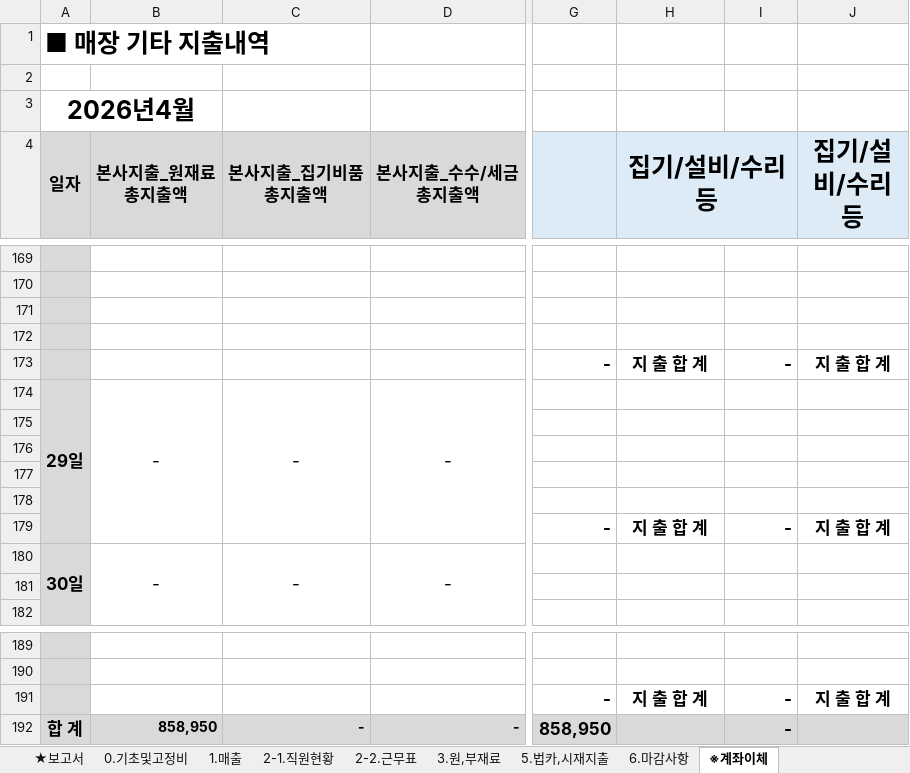
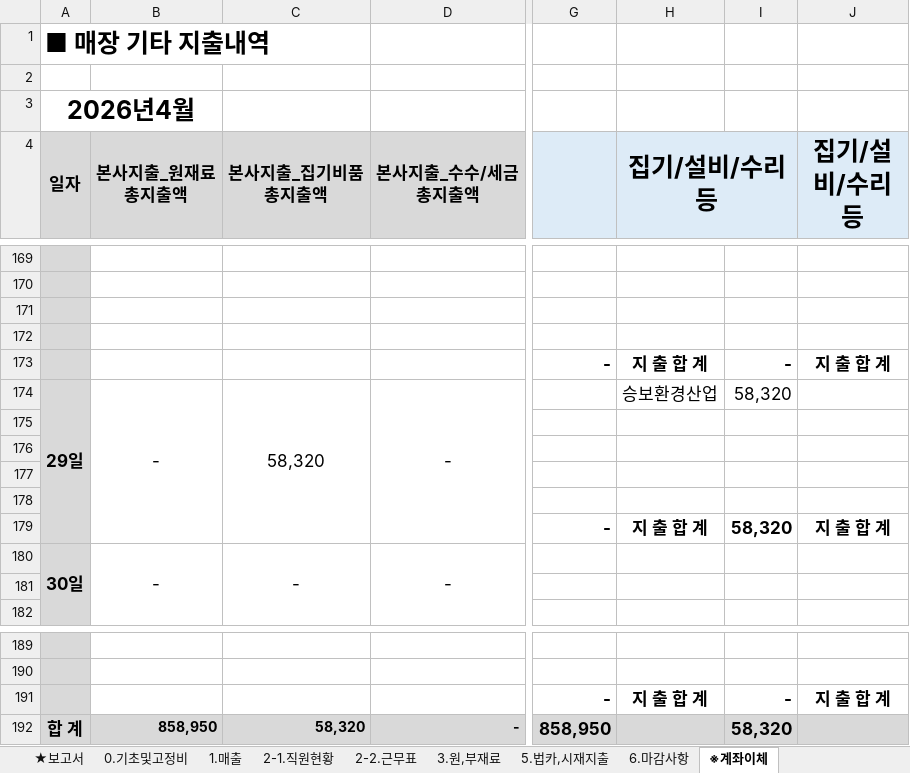
Before and after one commit to mikary78/monodesk, an Excel workbook: dailyfile/여남동 4월.xlsx, sheet ※계좌이체, drawn as a sheet; only a part is shown, gaps mark what is left out; values as stored, in another font and other column widths than the file's, no borders; the diff names each change by its address in the sheet, - before the commit and + after, or states it on an @@ line.

```diff
--- a/dailyfile/여남동 4월.xlsx (sheet ※계좌이체)
+++ b/dailyfile/여남동 4월.xlsx (sheet ※계좌이체)
-C174 (본사지출_집기비품 총지출액): -
+C174 (본사지출_집기비품 총지출액): 58,320
-H174 (집기/설비/수리 등): (empty)
+H174 (집기/설비/수리 등): 승보환경산업
-I174: (empty)
+I174: 58,320
-I179: -
+I179: 58,320
-C192 (본사지출_집기비품 총지출액): -
+C192 (본사지출_집기비품 총지출액): 58,320
-I192: -
+I192: 58,320
```
Also changed, not shown: sheet ★보고서, sheet 1.매출, sheet 2-2.근무표, sheet 3.원,부재료, sheet 2-1.직원현황, hidden cells, 4 other files.
